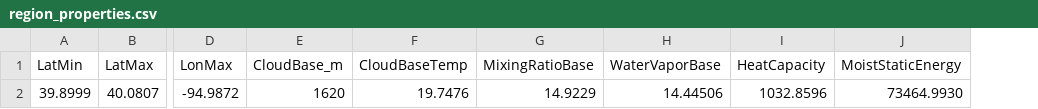
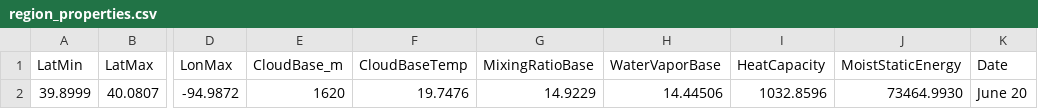
Before and after one commit to erosky/Convection_Microphysics, a CSV file: Updraft_Analysis/SPICULE/RF08_Region02/region_properties.csv, drawn as a sheet; only a part is shown, gaps mark what is left out; the diff names each change by its address in the sheet, - before the commit and + after, or states it on an @@ line.

Commit message:
new stuff, updated gitignore for NCAr reconstructed data

```diff
--- a/Updraft_Analysis/SPICULE/RF08_Region02/region_properties.csv
+++ b/Updraft_Analysis/SPICULE/RF08_Region02/region_properties.csv
+column K (Date), row 2: June 20
```
Also changed, not shown: Updraft_Analysis/SPICULE/RF01_Region01/region_properties.csv, Updraft_Analysis/SPICULE/RF02_Region01/region_properties.csv, 46 other files.
